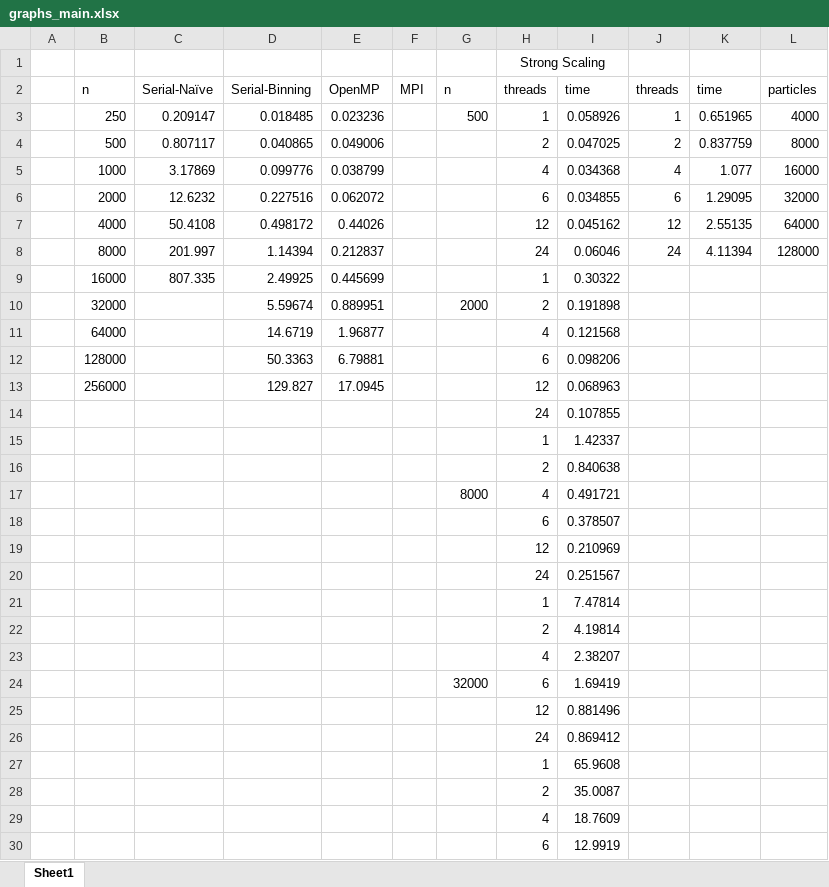
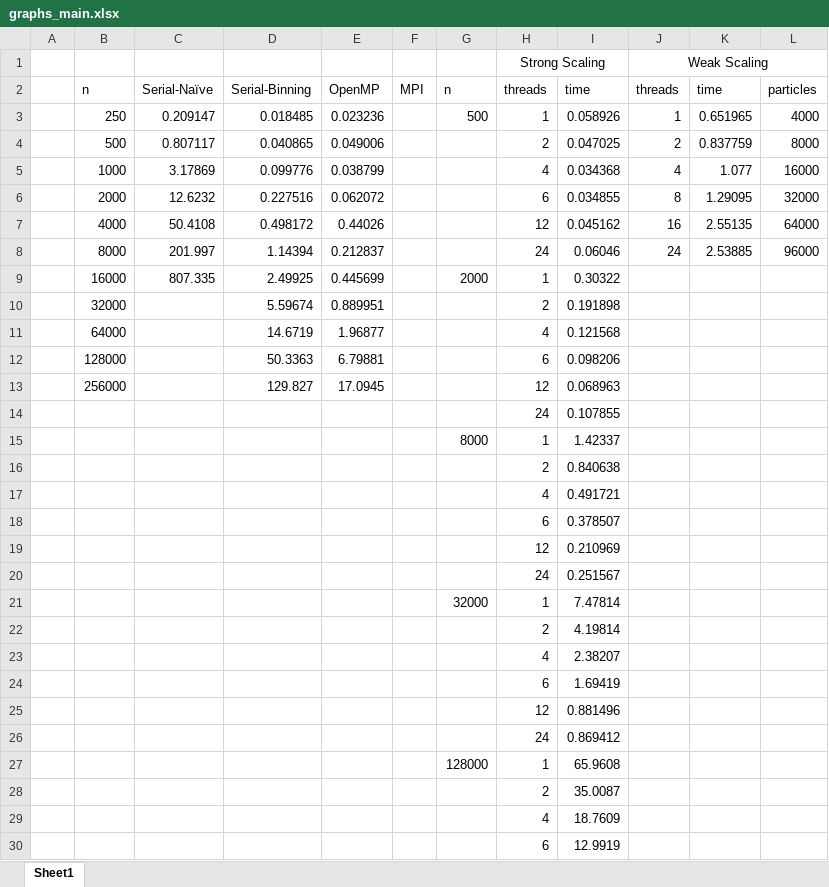
Before and after one commit to jonny97/cs267-hw2, an Excel workbook: report/graphs/graphs_main.xlsx, sheet Sheet1, drawn as a sheet; only a part is shown; values as stored, in another font and other column widths than the file's, no borders; charts and pictures not drawn; the diff covers the shown part only; the diff names each change by its address in the sheet, - before the commit and + after, or states it on an @@ line.

Commit message:
merge report changes

```diff
--- a/report/graphs/graphs_main.xlsx (sheet Sheet1)
+++ b/report/graphs/graphs_main.xlsx (sheet Sheet1)
-J1: (empty)
+J1: Weak Scaling
+J1:L1 merged
-J6: 6
+J6: 8
-J7: 12
+J7: 16
-K8: 4.11394
+K8: 2.53885
-L8: 128000
+L8: 96000
-G9: (empty)
+G9: 2000
-G10: 2000
+G10: (empty)
-G15: (empty)
+G15: 8000
-G17: 8000
+G17: (empty)
-G21: (empty)
+G21: 32000
-G24: 32000
+G24: (empty)
-G27: (empty)
+G27: 128000
```
Also changed, not shown: 1 edited cell elsewhere in this sheet, charts or pictures, 3 other files.
